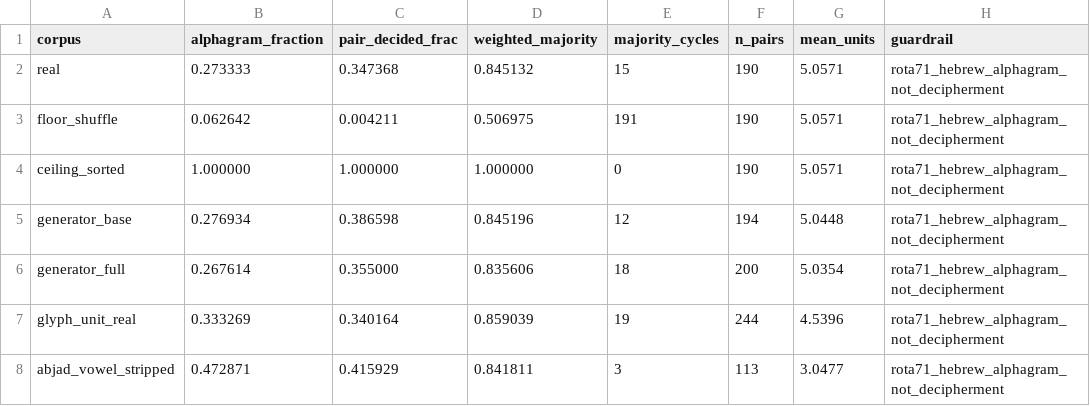
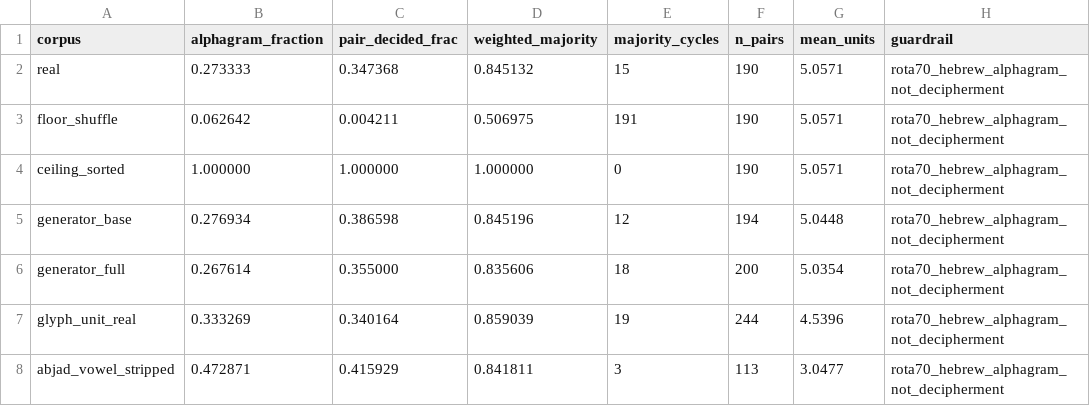
Before and after one commit to Pantani/voynich, a CSV file: voynich-codex-project/data/derived/hebrew_alphagram_corpora_zl3b.csv, drawn as a sheet.

```diff
--- a/voynich-codex-project/data/derived/hebrew_alphagram_corpora_zl3b.csv
+++ b/voynich-codex-project/data/derived/hebrew_alphagram_corpora_zl3b.csv
@@ -1,8 +1,8 @@
 corpus,alphagram_fraction,pair_decided_frac,weighted_majority,majority_cycles,n_pairs,mean_units,guardrail
-real,0.273333,0.347368,0.845132,15,190,5.0571,rota71_hebrew_alphagram_not_decipherment
-floor_shuffle,0.062642,0.004211,0.506975,191,190,5.0571,rota71_hebrew_alphagram_not_decipherment
-ceiling_sorted,1.000000,1.000000,1.000000,0,190,5.0571,rota71_hebrew_alphagram_not_decipherment
-generator_base,0.276934,0.386598,0.845196,12,194,5.0448,rota71_hebrew_alphagram_not_decipherment
-generator_full,0.267614,0.355000,0.835606,18,200,5.0354,rota71_hebrew_alphagram_not_decipherment
-glyph_unit_real,0.333269,0.340164,0.859039,19,244,4.5396,rota71_hebrew_alphagram_not_decipherment
-abjad_vowel_stripped,0.472871,0.415929,0.841811,3,113,3.0477,rota71_hebrew_alphagram_not_decipherment
+real,0.273333,0.347368,0.845132,15,190,5.0571,rota70_hebrew_alphagram_not_decipherment
+floor_shuffle,0.062642,0.004211,0.506975,191,190,5.0571,rota70_hebrew_alphagram_not_decipherment
+ceiling_sorted,1.000000,1.000000,1.000000,0,190,5.0571,rota70_hebrew_alphagram_not_decipherment
+generator_base,0.276934,0.386598,0.845196,12,194,5.0448,rota70_hebrew_alphagram_not_decipherment
+generator_full,0.267614,0.355000,0.835606,18,200,5.0354,rota70_hebrew_alphagram_not_decipherment
+glyph_unit_real,0.333269,0.340164,0.859039,19,244,4.5396,rota70_hebrew_alphagram_not_decipherment
+abjad_vowel_stripped,0.472871,0.415929,0.841811,3,113,3.0477,rota70_hebrew_alphagram_not_decipherment
```
Also changed, not shown: voynich-codex-project/data/derived/hebrew_alphagram_pairs_zl3b.csv, voynich-codex-project/data/derived/hebrew_alphagram_summary_zl3b.csv, 5 other files.
